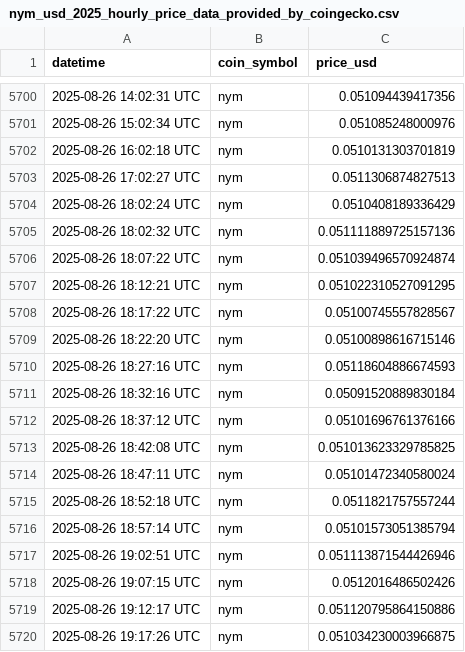
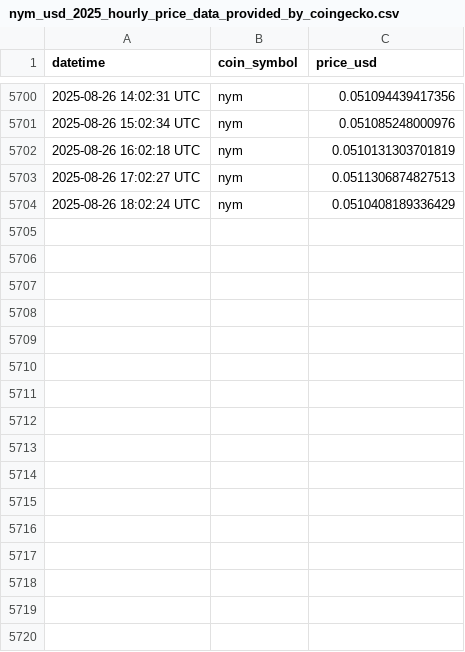
Before and after one commit to p17o/daily-coingecko-prices, a CSV file: data/nym_usd_2025_hourly_price_data_provided_by_coingecko.csv, drawn as a sheet; only a part is shown, gaps mark what is left out; the diff names each change by its address in the sheet, - before the commit and + after, or states it on an @@ line.

```diff
--- a/data/nym_usd_2025_hourly_price_data_provided_by_coingecko.csv
+++ b/data/nym_usd_2025_hourly_price_data_provided_by_coingecko.csv
-row 5705: 2025-08-26 18:02:32 UTC | nym | 0.051111889725157136
-row 5706: 2025-08-26 18:07:22 UTC | nym | 0.051039496570924874
-row 5707: 2025-08-26 18:12:21 UTC | nym | 0.051022310527091295
-row 5708: 2025-08-26 18:17:22 UTC | nym | 0.05100745557828567
-row 5709: 2025-08-26 18:22:20 UTC | nym | 0.05100898616715146
-row 5710: 2025-08-26 18:27:16 UTC | nym | 0.05118604886674593
-row 5711: 2025-08-26 18:32:16 UTC | nym | 0.05091520889830184
-row 5712: 2025-08-26 18:37:12 UTC | nym | 0.05101696761376166
-row 5713: 2025-08-26 18:42:08 UTC | nym | 0.051013623329785825
-row 5714: 2025-08-26 18:47:11 UTC | nym | 0.05101472340580024
-row 5715: 2025-08-26 18:52:18 UTC | nym | 0.0511821757557244
-row 5716: 2025-08-26 18:57:14 UTC | nym | 0.05101573051385794
-row 5717: 2025-08-26 19:02:51 UTC | nym | 0.051113871544426946
-row 5718: 2025-08-26 19:07:15 UTC | nym | 0.0512016486502426
-row 5719: 2025-08-26 19:12:17 UTC | nym | 0.051120795864150886
-row 5720: 2025-08-26 19:17:26 UTC | nym | 0.051034230003966875
```
Also changed, not shown: data/nym_chf_2025_hourly_price_data_provided_by_coingecko.csv, data/nym_eur_2025_hourly_price_data_provided_by_coingecko.csv.
